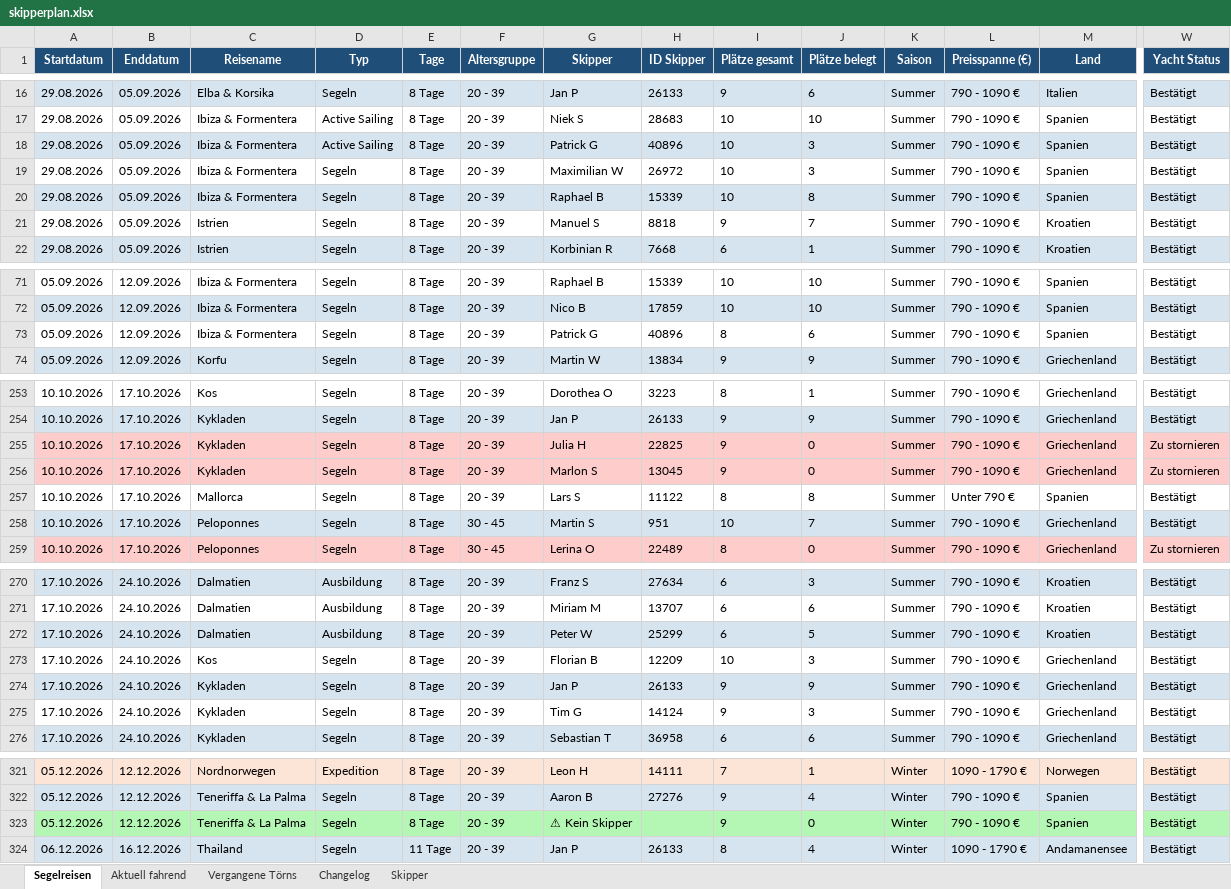
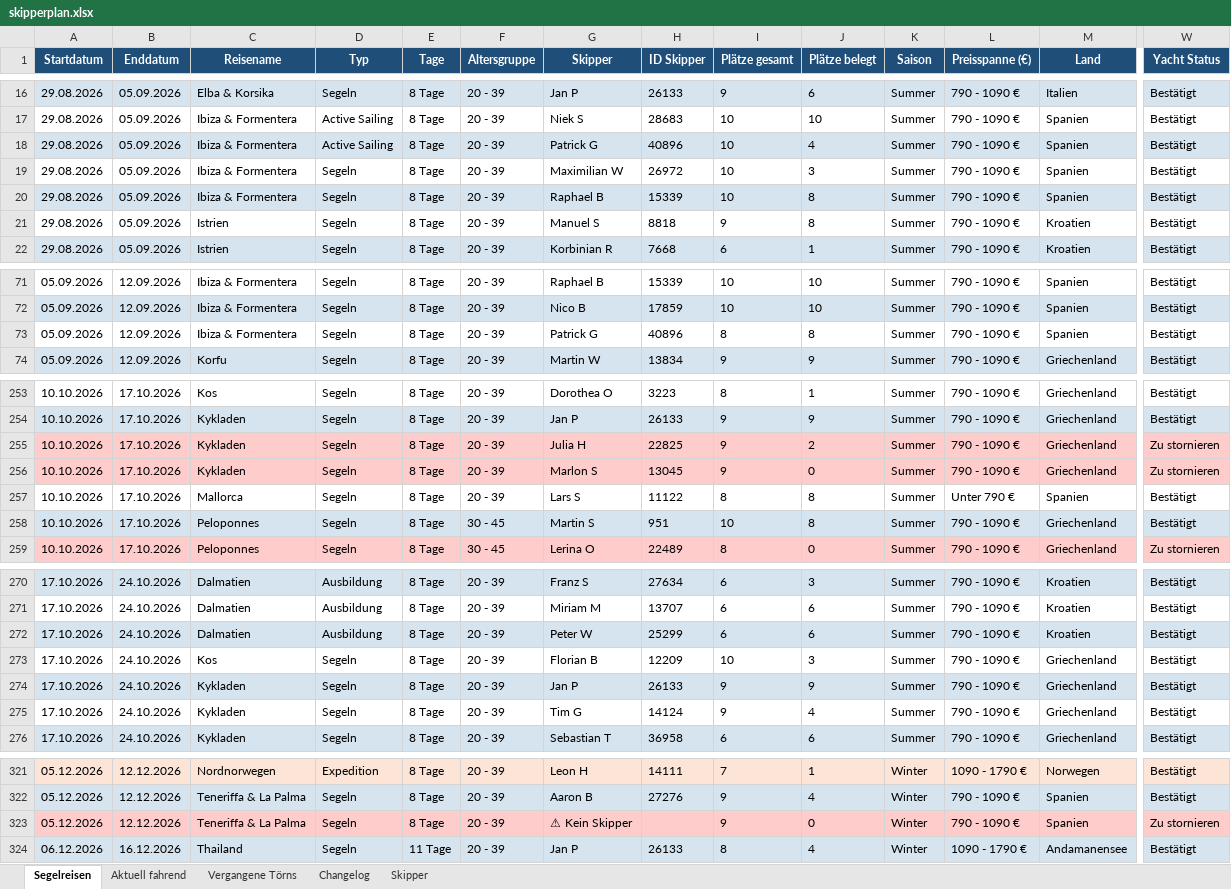
Before and after one commit to WolkeYachting/Skipperplan, an Excel workbook: skipperplan.xlsx, sheet Segelreisen, drawn as a sheet; only a part is shown, gaps mark what is left out; values as stored, in another font and other column widths than the file's, no borders; the diff covers the shown part only; the diff names each change by its address in the sheet, - before the commit and + after, or states it on an @@ line.

```diff
--- a/skipperplan.xlsx (sheet Segelreisen)
+++ b/skipperplan.xlsx (sheet Segelreisen)
-J18 (Plätze belegt): 3
+J18 (Plätze belegt): 4
-J21 (Plätze belegt): 7
+J21 (Plätze belegt): 8
-J73 (Plätze belegt): 6
+J73 (Plätze belegt): 8
-J255 (Plätze belegt): 0
+J255 (Plätze belegt): 2
-J258 (Plätze belegt): 7
+J258 (Plätze belegt): 8
-J272 (Plätze belegt): 5
+J272 (Plätze belegt): 6
-J275 (Plätze belegt): 3
+J275 (Plätze belegt): 4
-A323:W323 fill: #B4F7B4
+A323:W323 fill: #FFCCCC
-W323 (Yacht Status): Bestätigt
+W323 (Yacht Status): Zu stornieren
```
Also changed, not shown: 11 edited cells and cell formats elsewhere in this sheet, sheet Aktuell fahrend, sheet Vergangene Törns, sheet Changelog.
